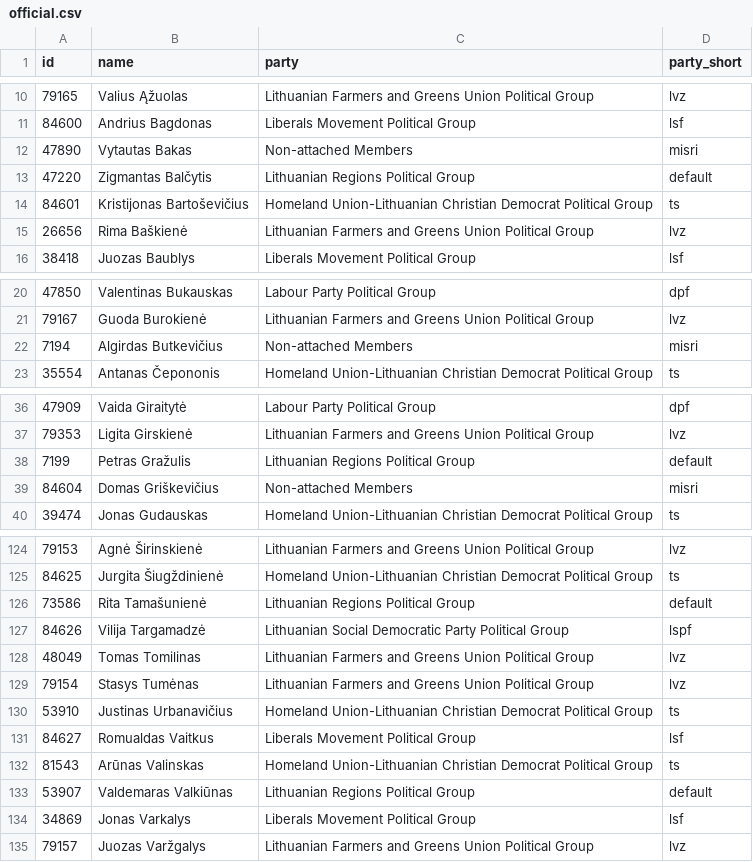
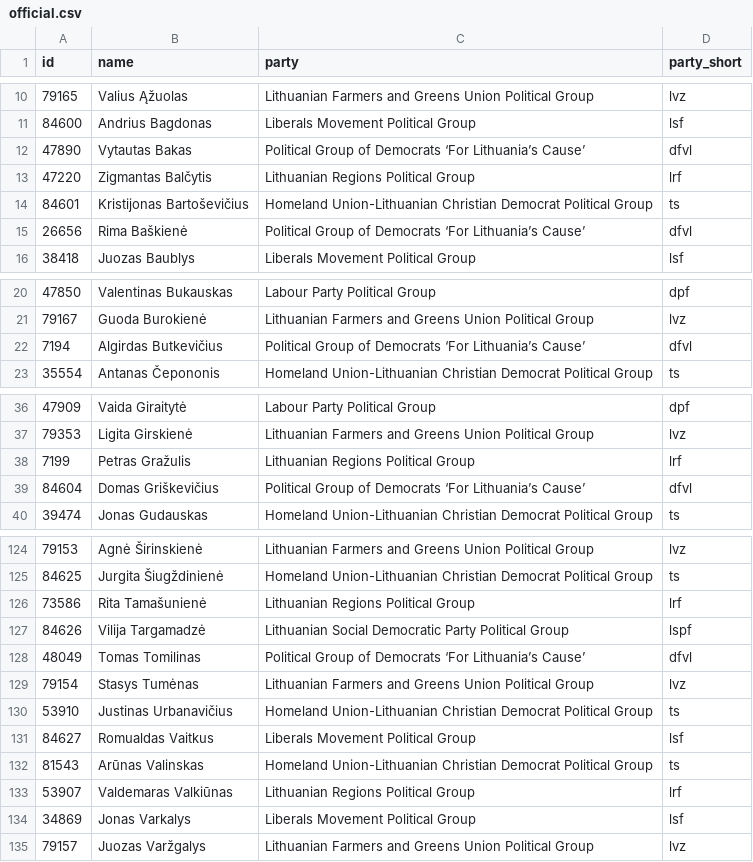
Before and after one commit to every-politician-scrapers/lithuania-seimas-official, a CSV file: data/official.csv, drawn as a sheet; only a part is shown, gaps mark what is left out; the diff covers the shown part only.

```diff
--- a/data/official.csv
+++ b/data/official.csv
@@ -11,6 +11,6 @@ id,name,party,party_short
 84600,Andrius Bagdonas,Liberals Movement Political Group,lsf
-47890,Vytautas Bakas,Non-attached Members,misri
-47220,Zigmantas Balčytis,Lithuanian Regions Political Group,default
+47890,Vytautas Bakas,Political Group of Democrats ‘For Lithuania’s Cause’,dfvl
+47220,Zigmantas Balčytis,Lithuanian Regions Political Group,lrf
 84601,Kristijonas Bartoševičius,Homeland Union-Lithuanian Christian Democrat Political Group,ts
-26656,Rima Baškienė,Lithuanian Farmers and Greens Union Political Group,lvz
+26656,Rima Baškienė,Political Group of Democrats ‘For Lithuania’s Cause’,dfvl
 38418,Juozas Baublys,Liberals Movement Political Group,lsf
@@ -21,3 +21,3 @@ id,name,party,party_short
 79167,Guoda Burokienė,Lithuanian Farmers and Greens Union Political Group,lvz
-7194,Algirdas Butkevičius,Non-attached Members,misri
+7194,Algirdas Butkevičius,Political Group of Democrats ‘For Lithuania’s Cause’,dfvl
 35554,Antanas Čepononis,Homeland Union-Lithuanian Christian Democrat Political Group,ts
@@ -37,4 +37,4 @@ id,name,party,party_short
 79353,Ligita Girskienė,Lithuanian Farmers and Greens Union Political Group,lvz
-7199,Petras Gražulis,Lithuanian Regions Political Group,default
-84604,Domas Griškevičius,Non-attached Members,misri
+7199,Petras Gražulis,Lithuanian Regions Political Group,lrf
+84604,Domas Griškevičius,Political Group of Democrats ‘For Lithuania’s Cause’,dfvl
 39474,Jonas Gudauskas,Homeland Union-Lithuanian Christian Democrat Political Group,ts
@@ -125,5 +125,5 @@ id,name,party,party_short
 84625,Jurgita Šiugždinienė,Homeland Union-Lithuanian Christian Democrat Political Group,ts
-73586,Rita Tamašunienė,Lithuanian Regions Political Group,default
+73586,Rita Tamašunienė,Lithuanian Regions Political Group,lrf
 84626,Vilija Targamadzė,Lithuanian Social Democratic Party Political Group,lspf
-48049,Tomas Tomilinas,Lithuanian Farmers and Greens Union Political Group,lvz
+48049,Tomas Tomilinas,Political Group of Democrats ‘For Lithuania’s Cause’,dfvl
 79154,Stasys Tumėnas,Lithuanian Farmers and Greens Union Political Group,lvz
@@ -132,3 +132,3 @@ id,name,party,party_short
 81543,Arūnas Valinskas,Homeland Union-Lithuanian Christian Democrat Political Group,ts
-53907,Valdemaras Valkiūnas,Lithuanian Regions Political Group,default
+53907,Valdemaras Valkiūnas,Lithuanian Regions Political Group,lrf
 34869,Jonas Varkalys,Liberals Movement Political Group,lsf
```
Also changed, not shown: 21 edited cells elsewhere in this file, data/diff.csv.
